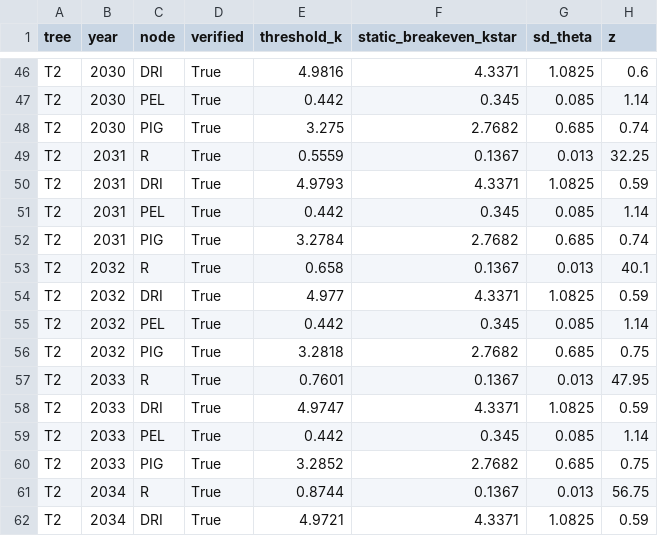
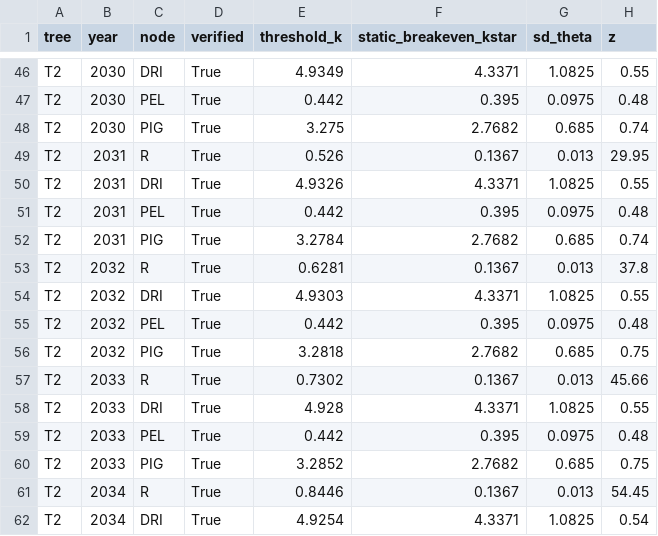
Before and after one commit to nil0y-dey/CBAM, a CSV file: paper/results_extra/withhold_distance.csv, drawn as a sheet; only a part is shown, gaps mark what is left out; the diff covers the shown part only; the diff names each change by its address in the sheet, - before the commit and + after, or states it on an @@ line.

```diff
--- a/paper/results_extra/withhold_distance.csv
+++ b/paper/results_extra/withhold_distance.csv
-E46 (threshold_k): 4.9816
+E46 (threshold_k): 4.9349
-H46 (z): 0.6
+H46 (z): 0.55
-F47 (static_breakeven_kstar): 0.345
+F47 (static_breakeven_kstar): 0.395
-G47 (sd_theta): 0.085
+G47 (sd_theta): 0.0975
-H47 (z): 1.14
+H47 (z): 0.48
-E49 (threshold_k): 0.5559
+E49 (threshold_k): 0.526
-H49 (z): 32.25
+H49 (z): 29.95
-E50 (threshold_k): 4.9793
+E50 (threshold_k): 4.9326
-H50 (z): 0.59
+H50 (z): 0.55
-F51 (static_breakeven_kstar): 0.345
+F51 (static_breakeven_kstar): 0.395
-G51 (sd_theta): 0.085
+G51 (sd_theta): 0.0975
-H51 (z): 1.14
+H51 (z): 0.48
-E53 (threshold_k): 0.658
+E53 (threshold_k): 0.6281
-H53 (z): 40.1
+H53 (z): 37.8
-E54 (threshold_k): 4.977
+E54 (threshold_k): 4.9303
-H54 (z): 0.59
+H54 (z): 0.55
-F55 (static_breakeven_kstar): 0.345
+F55 (static_breakeven_kstar): 0.395
-G55 (sd_theta): 0.085
+G55 (sd_theta): 0.0975
-H55 (z): 1.14
+H55 (z): 0.48
-E57 (threshold_k): 0.7601
+E57 (threshold_k): 0.7302
-H57 (z): 47.95
+H57 (z): 45.66
-E58 (threshold_k): 4.9747
+E58 (threshold_k): 4.928
-H58 (z): 0.59
+H58 (z): 0.55
-F59 (static_breakeven_kstar): 0.345
+F59 (static_breakeven_kstar): 0.395
-G59 (sd_theta): 0.085
+G59 (sd_theta): 0.0975
-H59 (z): 1.14
+H59 (z): 0.48
-E61 (threshold_k): 0.8744
+E61 (threshold_k): 0.8446
-H61 (z): 56.75
+H61 (z): 54.45
-E62 (threshold_k): 4.9721
+E62 (threshold_k): 4.9254
-H62 (z): 0.59
+H62 (z): 0.54
```
Also changed, not shown: 37 edited cells elsewhere in this file, paper/results_extra/breakeven.csv, paper/results_extra/m1_start_curves.csv, 6 other files.
